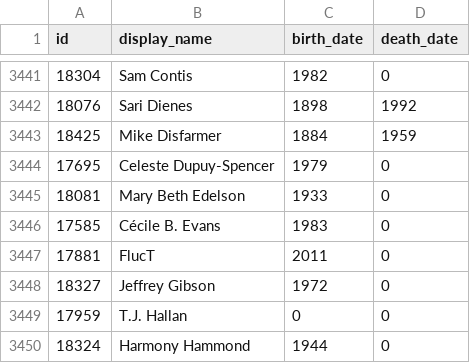
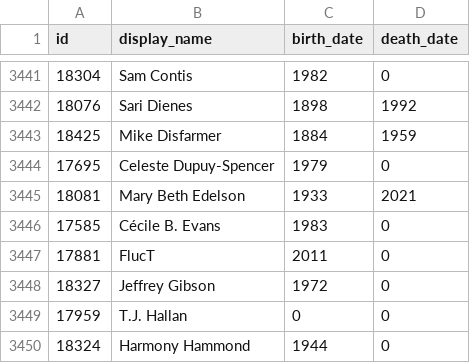
Before and after one commit to whitneymuseum/open-access, a CSV file: artists.csv, drawn as a sheet; only a part is shown, gaps mark what is left out.

Commit message:
Automated update

```diff
--- a/artists.csv
+++ b/artists.csv
@@ -3444,3 +3444,3 @@ id,display_name,birth_date,death_date
 17695,Celeste Dupuy-Spencer,1979,0
-18081,Mary Beth Edelson,1933,0
+18081,Mary Beth Edelson,1933,2021
 17585,Cécile B. Evans,1983,0
```
